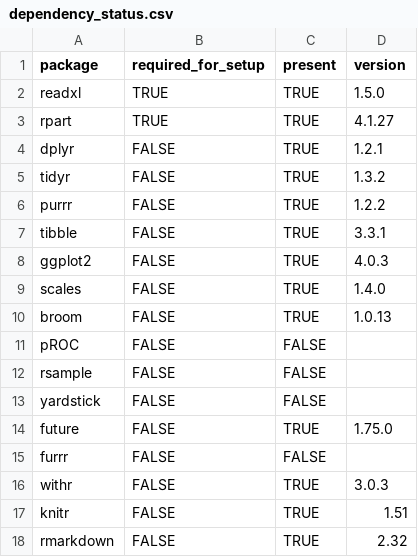
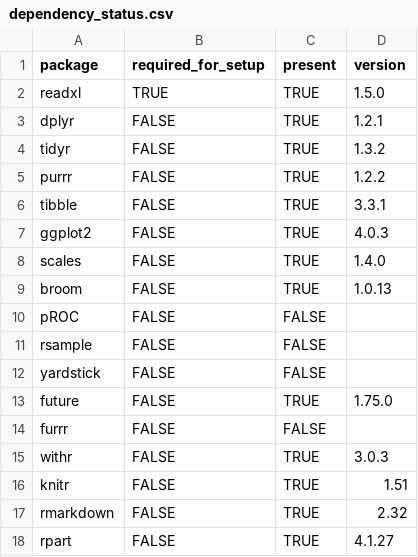
Before and after one commit to caiosainvallio/scoliosis_model, a CSV file: results/prognostico/logs/dependency_status.csv, drawn as a sheet.

```diff
--- a/results/prognostico/logs/dependency_status.csv
+++ b/results/prognostico/logs/dependency_status.csv
@@ -2,3 +2,2 @@
 "readxl",TRUE,TRUE,"1.5.0"
-"rpart",TRUE,TRUE,"4.1.27"
 "dplyr",FALSE,TRUE,"1.2.1"
@@ -18 +17,2 @@
 "rmarkdown",FALSE,TRUE,"2.32"
+"rpart",FALSE,TRUE,"4.1.27"
```
Also changed, not shown: 25 other files.
